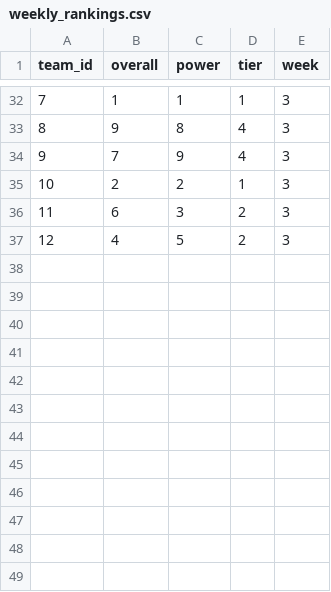
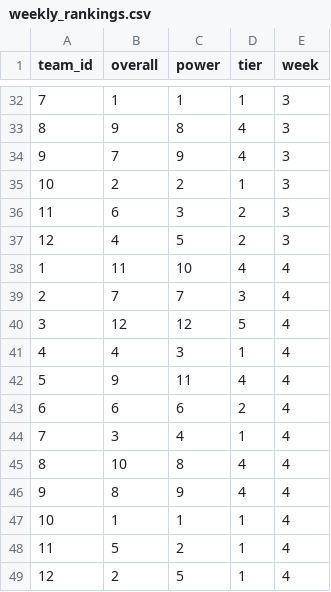
Before and after one commit to rpp5015/rpp5015.github.io, a CSV file: ff/2019/weekly_rankings.csv, drawn as a sheet; only a part is shown, gaps mark what is left out.

Commit message:
week 4

```diff
--- a/ff/2019/weekly_rankings.csv
+++ b/ff/2019/weekly_rankings.csv
@@ -37 +37,13 @@ team_id,overall,power,tier,week
 12,4,5,2,3
+1,11,10,4,4
+2,7,7,3,4
+3,12,12,5,4
+4,4,3,1,4
+5,9,11,4,4
+6,6,6,2,4
+7,3,4,1,4
+8,10,8,4,4
+9,8,9,4,4
+10,1,1,1,4
+11,5,2,1,4
+12,2,5,1,4
```
Also changed, not shown: 41 other files.
